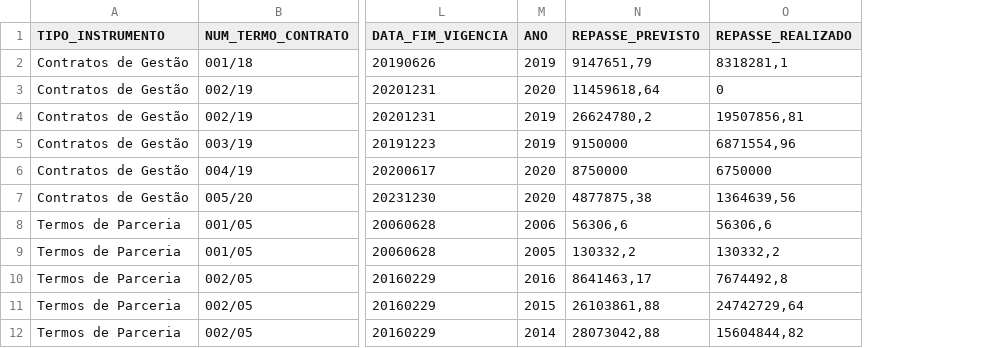
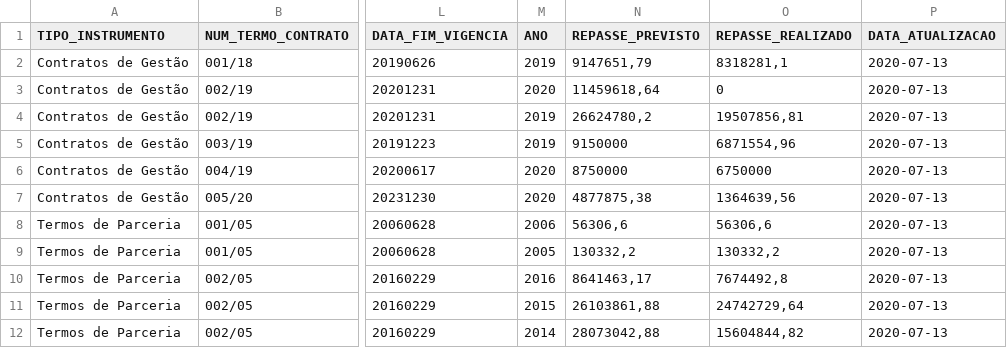
Before and after one commit to roll/termos-parceria-contratos-gestao, a CSV file: data/termos-parceria-contratos-gestao.csv, drawn as a sheet; only a part is shown, gaps mark what is left out; the diff names each change by its address in the sheet, - before the commit and + after, or states it on an @@ line.

Commit message:
adiciona coluna DATA_ATUALIZACAO

```diff
--- a/data/termos-parceria-contratos-gestao.csv
+++ b/data/termos-parceria-contratos-gestao.csv
+column P (DATA_ATUALIZACAO), rows 2-12: all 2020-07-13
```
